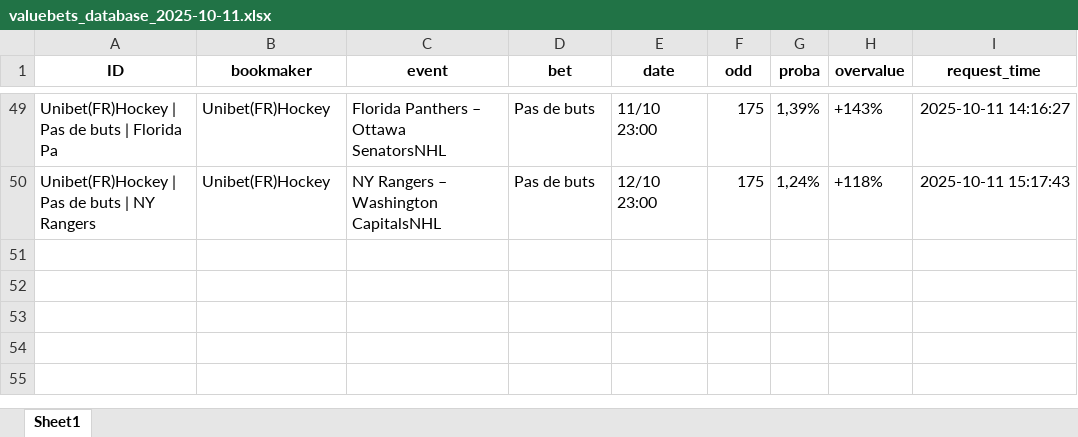
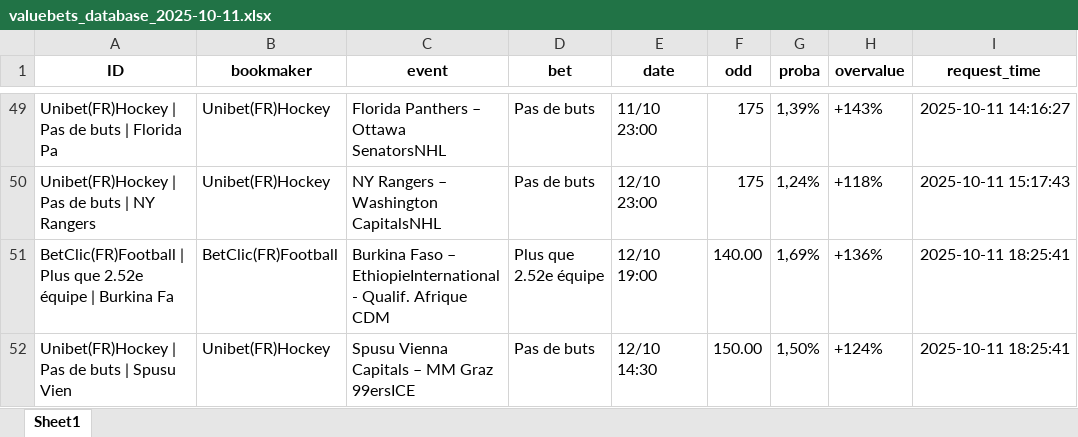
Before and after one commit to mdujardin3007/betting_scrapping, an Excel workbook: data/valuebets_database_2025-10-11.xlsx, sheet Sheet1, drawn as a sheet; only a part is shown, gaps mark what is left out; values as stored, in another font and other column widths than the file's, no borders; the diff names each change by its address in the sheet, - before the commit and + after, or states it on an @@ line.

Commit message:
Mise à jour des données valuebets

```diff
--- a/data/valuebets_database_2025-10-11.xlsx (sheet Sheet1)
+++ b/data/valuebets_database_2025-10-11.xlsx (sheet Sheet1)
+row 51: BetClic(FR)Football | Plus que 2.52e équipe | Burkina Fa | BetClic(FR)Football | Burkina Faso – EthiopieInternational - Qualif. Afrique CDM | Plus que 2.52e équipe | 12/10 19:00 | 140.00 | 1,69% | +136% | 2025-10-11 18:25:41
+row 52: Unibet(FR)Hockey | Pas de buts | Spusu Vien | Unibet(FR)Hockey | Spusu Vienna Capitals – MM Graz 99ersICE | Pas de buts | 12/10 14:30 | 150.00 | 1,50% | +124% | 2025-10-11 18:25:41
```
